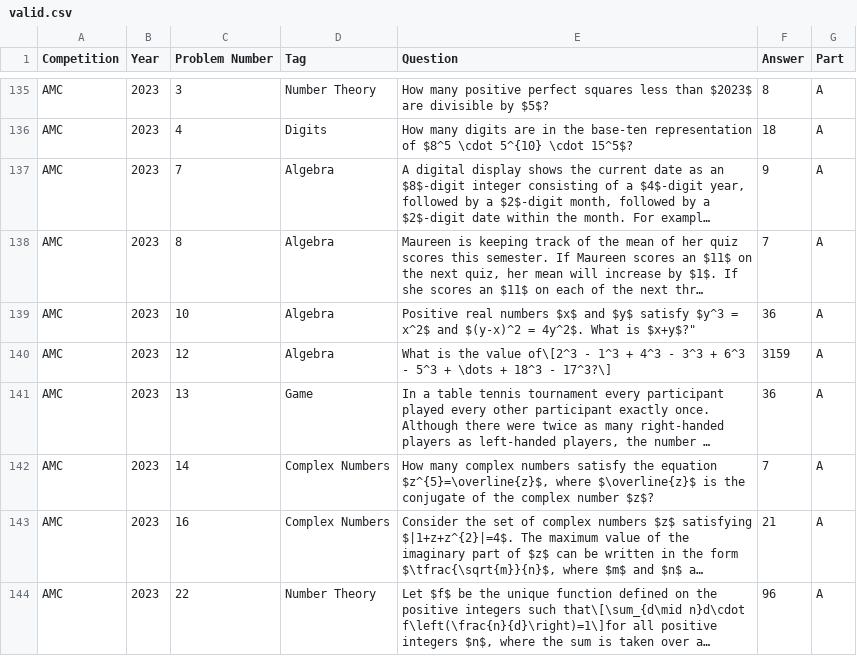
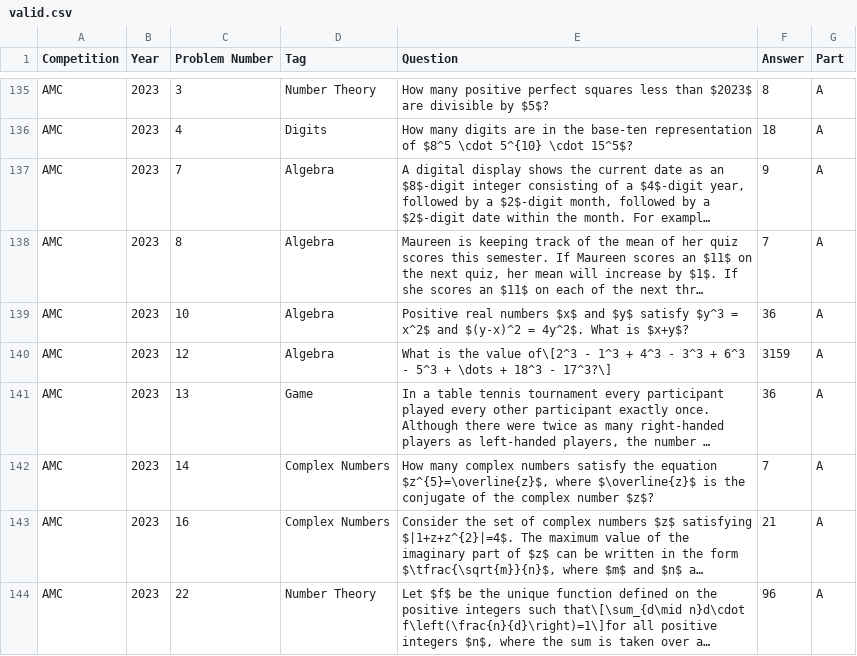
Before and after one commit to trishullab/clever-prover, a CSV file: data/valid.csv, drawn as a sheet; only a part is shown, gaps mark what is left out; long unchanged cells end in …; the diff names each change by its address in the sheet, - before the commit and + after, or states it on an @@ line.

Commit message:
Fixedd illegal quoting.

```diff
--- a/data/valid.csv
+++ b/data/valid.csv
-E139 (Question): …What is $x+y$?"
+E139 (Question): …What is $x+y$?
```
